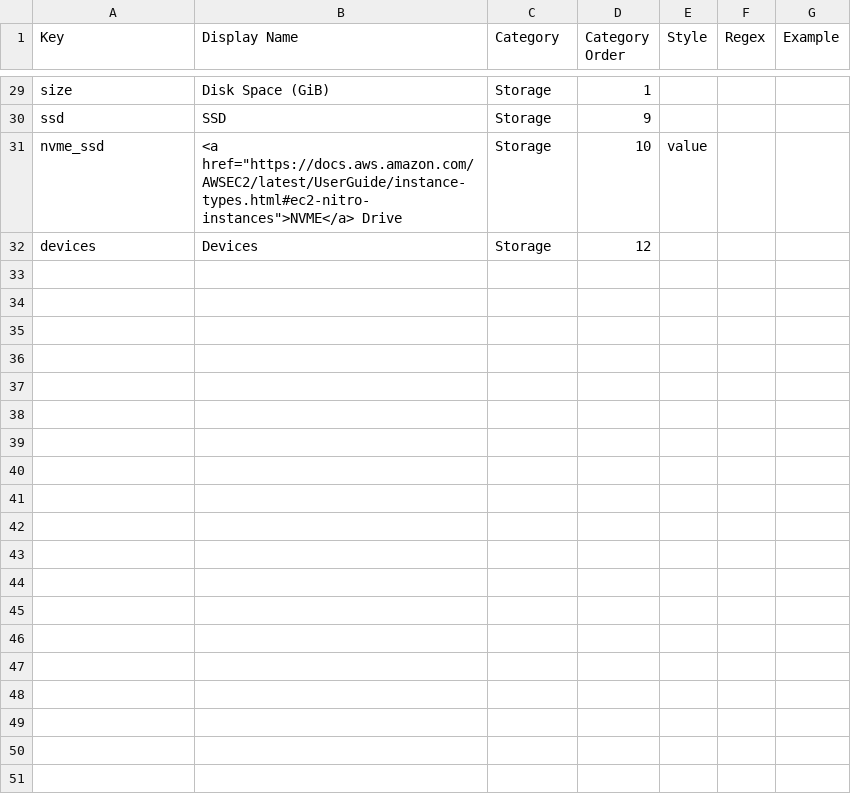
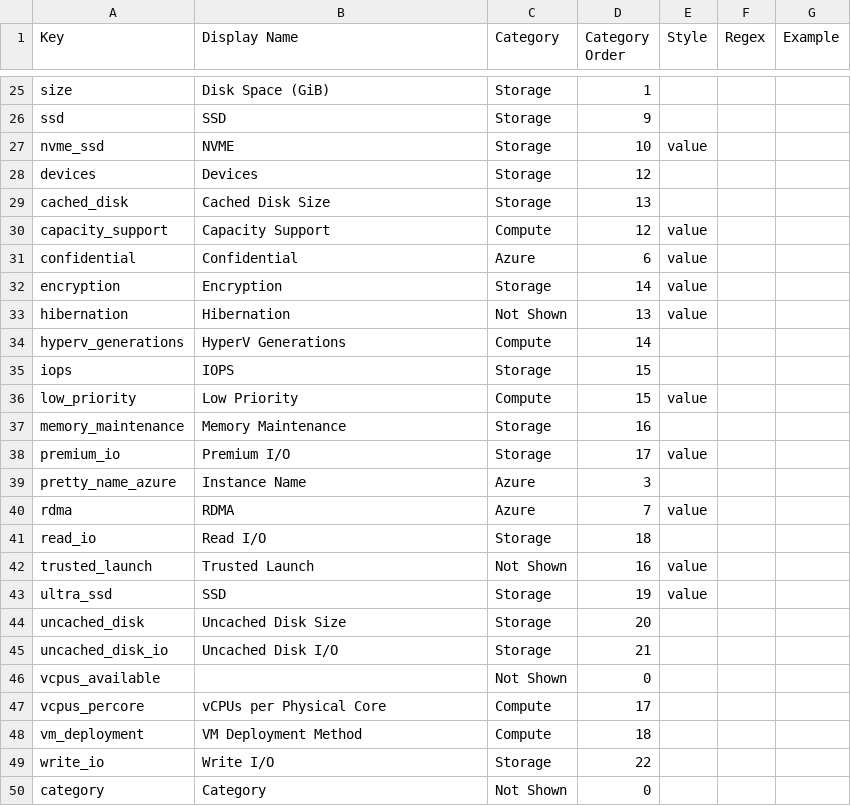
Before and after one commit to vantage-sh/ec2instances.info, a CSV file: meta/service_attributes_azure.csv, drawn as a sheet; only a part is shown, gaps mark what is left out; the diff covers the shown part only.

Commit message:
bugfixes for azure detail pages

```diff
--- a/meta/service_attributes_azure.csv
+++ b/meta/service_attributes_azure.csv
@@ -30,3 +26,25 @@ size,Disk Space (GiB),Storage,1,,,
 ssd,SSD,Storage,9,,,
-nvme_ssd,"<a href=""https://docs.aws.amazon.com/AWSEC2/latest/UserGuide/instance-types.html#ec2-nitro-instances"">NVME</a> Drive",Storage,10,value,,
+nvme_ssd,NVME,Storage,10,value,,
 devices,Devices,Storage,12,,,
+cached_disk,Cached Disk Size,Storage,13,,,
+capacity_support,Capacity Support,Compute,12,value,,
+confidential,Confidential,Azure,6,value,,
+encryption,Encryption,Storage,14,value,,
+hibernation,Hibernation,Not Shown,13,value,,
+hyperv_generations,HyperV Generations,Compute,14,,,
+iops,IOPS,Storage,15,,,
+low_priority,Low Priority,Compute,15,value,,
+memory_maintenance,Memory Maintenance,Storage,16,,,
+premium_io,Premium I/O,Storage,17,value,,
+pretty_name_azure,Instance Name,Azure,3,,,
+rdma,RDMA,Azure,7,value,,
+read_io,Read I/O,Storage,18,,,
+trusted_launch,Trusted Launch,Not Shown,16,value,,
+ultra_ssd,SSD,Storage,19,value,,
+uncached_disk,Uncached Disk Size,Storage,20,,,
+uncached_disk_io,Uncached Disk I/O,Storage,21,,,
+vcpus_available,,Not Shown,0,,,
+vcpus_percore,vCPUs per Physical Core,Compute,17,,,
+vm_deployment,VM Deployment Method,Compute,18,,,
+write_io,Write I/O,Storage,22,,,
+category,Category,Not Shown,0,,,
```
Also changed, not shown: 4 removed rows and 2 edited cells elsewhere in this file, 5 other files.
